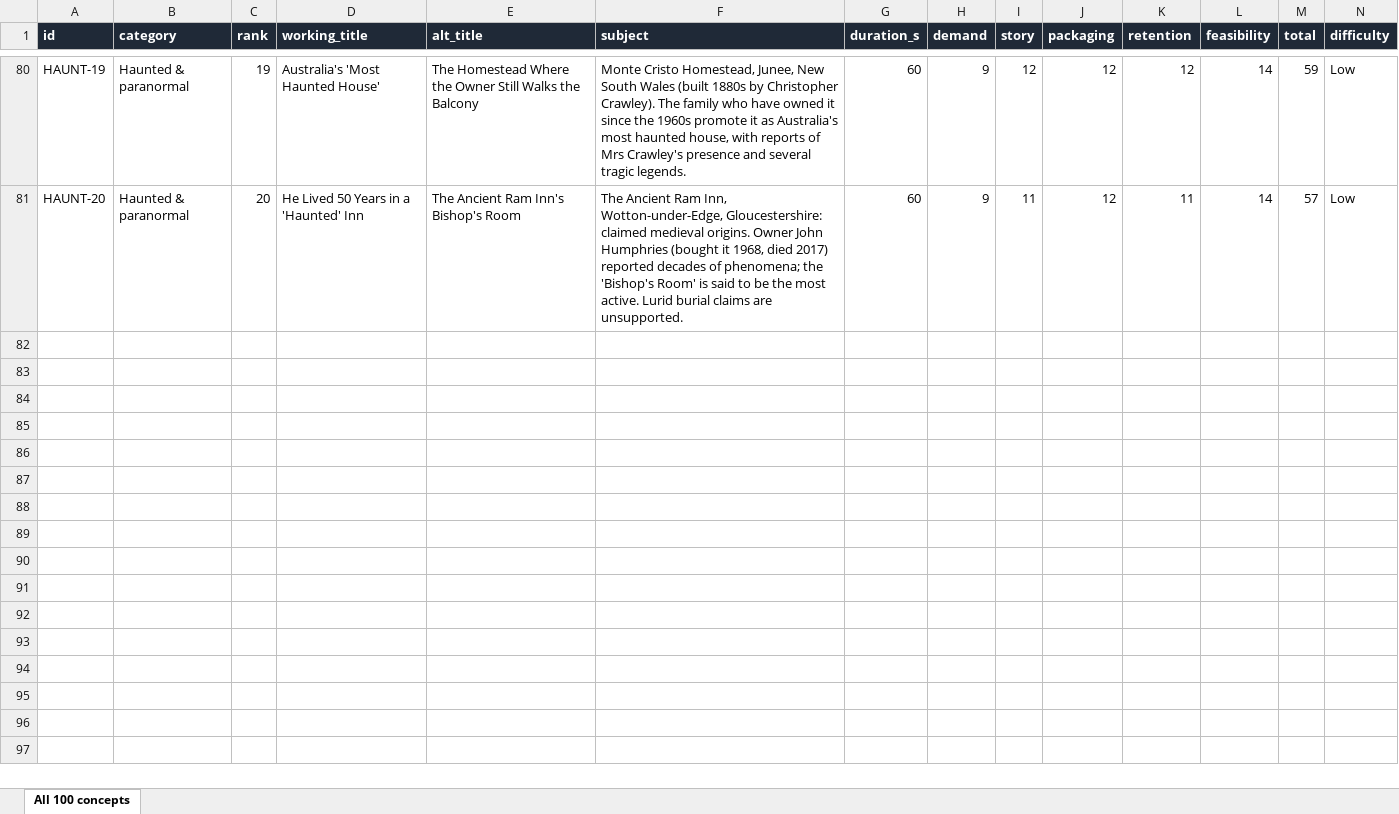
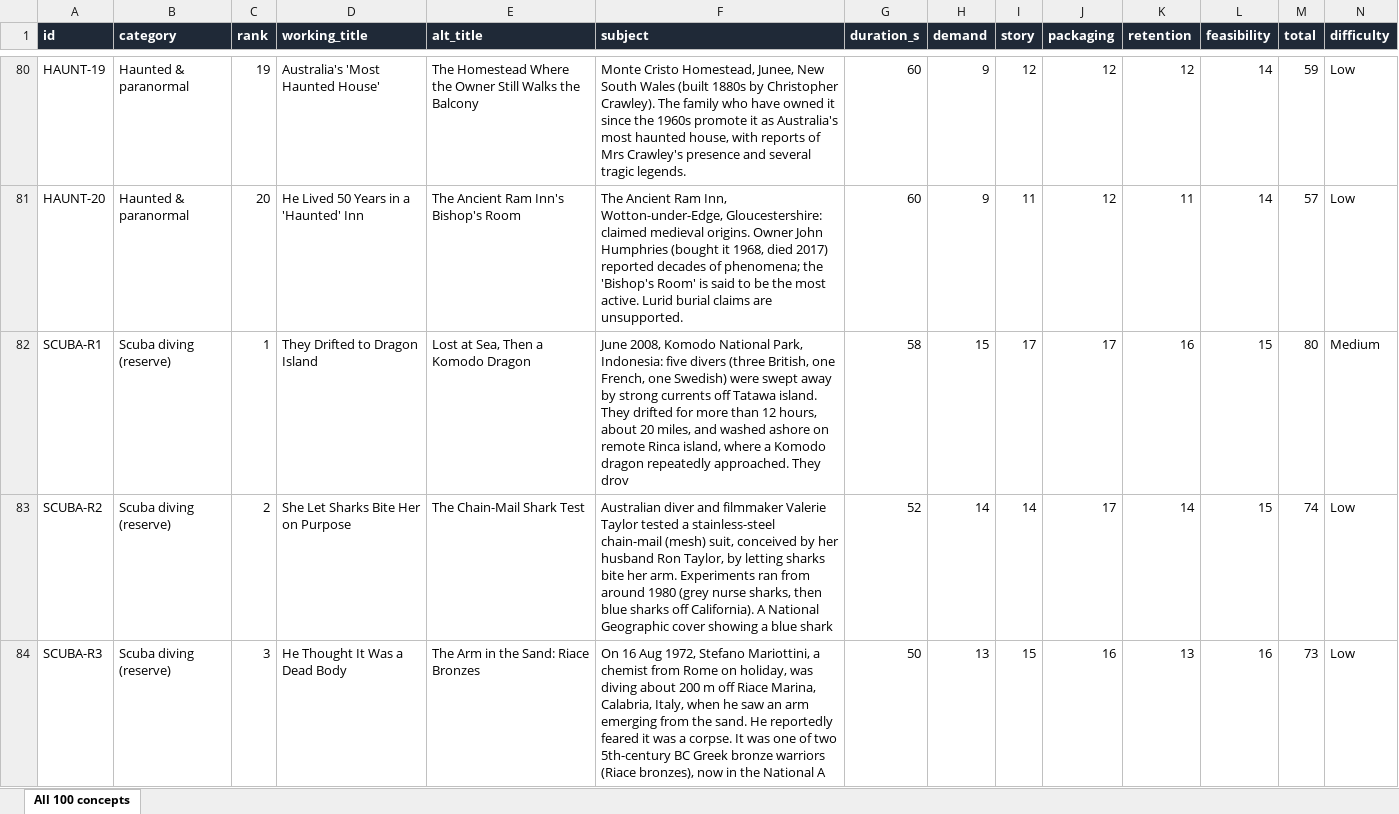
Before and after one commit to ahakri/ngl, an Excel workbook: YOUTUBE_ANIMATION_STUDIO/PROJECT_TRACKER/MASTER_SPREADSHEET.xlsx, sheet All 100 concepts, drawn as a sheet; only a part is shown, gaps mark what is left out; values as stored, in another font and other column widths than the file's, no borders; rows hold the shown columns only; the diff covers the shown part only; the diff names each change by its address in the sheet, - before the commit and + after, or states it on an @@ line.

```diff
--- a/YOUTUBE_ANIMATION_STUDIO/PROJECT_TRACKER/MASTER_SPREADSHEET.xlsx (sheet All 100 concepts)
+++ b/YOUTUBE_ANIMATION_STUDIO/PROJECT_TRACKER/MASTER_SPREADSHEET.xlsx (sheet All 100 concepts)
+row 82: SCUBA-R1 | Scuba diving (reserve) | 1 | They Drifted to Dragon Island | Lost at Sea, Then a Komodo Dragon | June 2008, Komodo National Park, Indonesia: five divers (three British, one French, one Swedish) were swept away by strong currents off Tatawa island. They drifted for more than 12 hours, about 20 miles, and washed ashore on remote Rinca island, where a Komodo dragon repeatedly approached. They drov | 58 | 15 | 17 | 17 | 16 | 15 | 80 | Medium
+row 83: SCUBA-R2 | Scuba diving (reserve) | 2 | She Let Sharks Bite Her on Purpose | The Chain-Mail Shark Test | Australian diver and filmmaker Valerie Taylor tested a stainless-steel chain-mail (mesh) suit, conceived by her husband Ron Taylor, by letting sharks bite her arm. Experiments ran from around 1980 (grey nurse sharks, then blue sharks off California). A National Geographic cover showing a blue shark | 52 | 14 | 14 | 17 | 14 | 15 | 74 | Low
+row 84: SCUBA-R3 | Scuba diving (reserve) | 3 | He Thought It Was a Dead Body | The Arm in the Sand: Riace Bronzes | On 16 Aug 1972, Stefano Mariottini, a chemist from Rome on holiday, was diving about 200 m off Riace Marina, Calabria, Italy, when he saw an arm emerging from the sand. He reportedly feared it was a corpse. It was one of two 5th-century BC Greek bronze warriors (Riace bronzes), now in the National A | 50 | 13 | 15 | 16 | 13 | 16 | 73 | Low
```
Also changed, not shown: 2 added rows elsewhere in this sheet, 3 other files.
